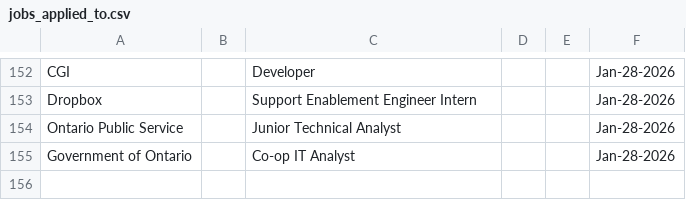
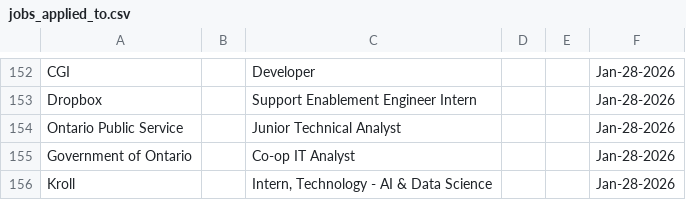
Before and after one commit to Ctrl-Sky/automated-groq-job-application, a CSV file: outputs/jobs_applied_to.csv, drawn as a sheet; only a part is shown, gaps mark what is left out.

```diff
--- a/outputs/jobs_applied_to.csv
+++ b/outputs/jobs_applied_to.csv
@@ -155 +155,2 @@ Ontario Public Service,,Junior Technical Analyst,,,Jan-28-2026
 Government of Ontario,,Co-op IT Analyst,,,Jan-28-2026
+Kroll,,"Intern, Technology - AI & Data Science",,,Jan-28-2026
```
Also changed, not shown: 8 other files.
